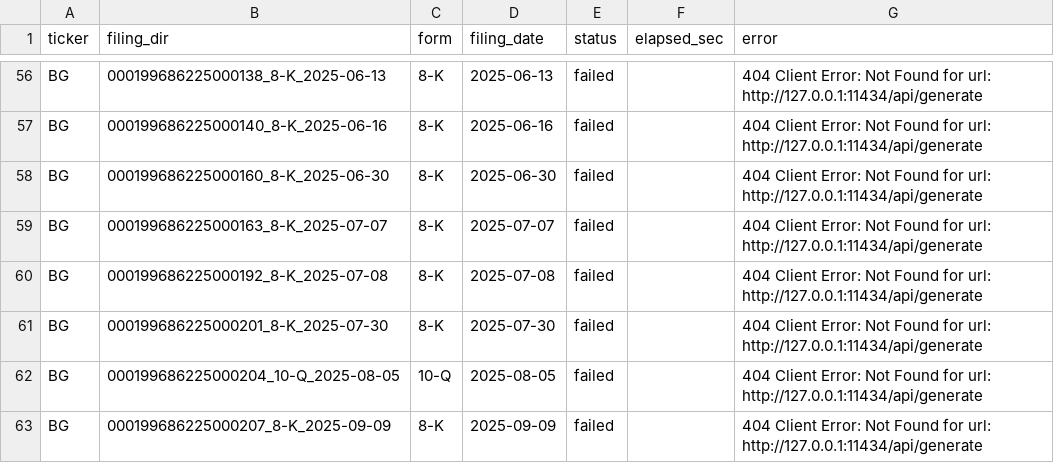
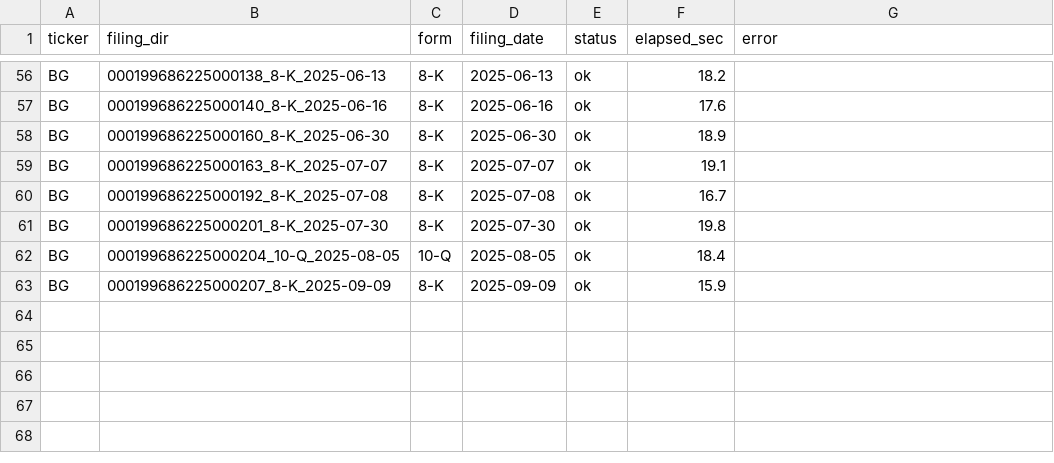
Before and after one commit to torealden/RLC-Agent, a CSV file: domain_knowledge/company_reports/BG/extractions_manifest.csv, drawn as a sheet; only a part is shown, gaps mark what is left out; the diff covers the shown part only; the diff names each change by its address in the sheet, - before the commit and + after, or states it on an @@ line.

```diff
--- a/domain_knowledge/company_reports/BG/extractions_manifest.csv
+++ b/domain_knowledge/company_reports/BG/extractions_manifest.csv
-E56:E63 (status): failed
+E56:E63 (status): ok
-F56 (elapsed_sec): (empty)
+F56 (elapsed_sec): 18.2
-G56:G63 (error): 404 Client Error: Not Found for url: http://127.0.0.1:11434/api/generate
+G56:G63 (error): (empty)
-F57 (elapsed_sec): (empty)
+F57 (elapsed_sec): 17.6
-F58 (elapsed_sec): (empty)
+F58 (elapsed_sec): 18.9
-F59 (elapsed_sec): (empty)
+F59 (elapsed_sec): 19.1
-F60 (elapsed_sec): (empty)
+F60 (elapsed_sec): 16.7
-F61 (elapsed_sec): (empty)
+F61 (elapsed_sec): 19.8
-F62 (elapsed_sec): (empty)
+F62 (elapsed_sec): 18.4
-F63 (elapsed_sec): (empty)
+F63 (elapsed_sec): 15.9
```
Also changed, not shown: 160 edited cells elsewhere in this file.
